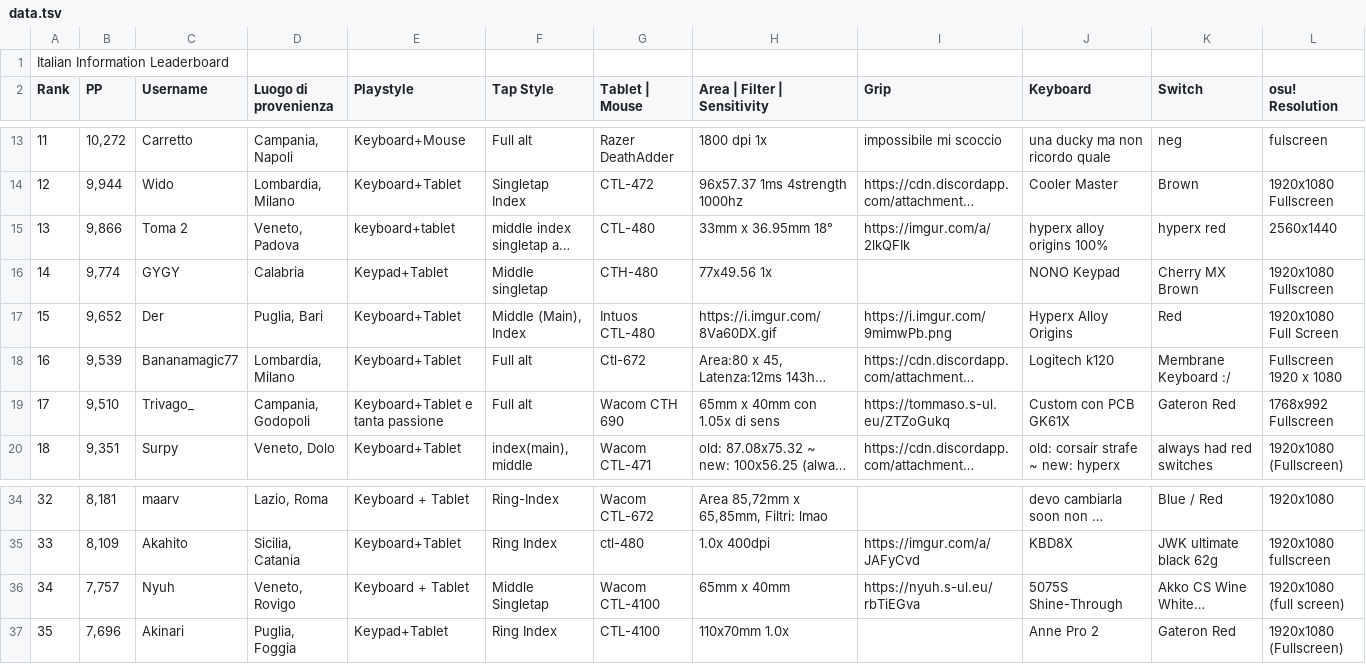
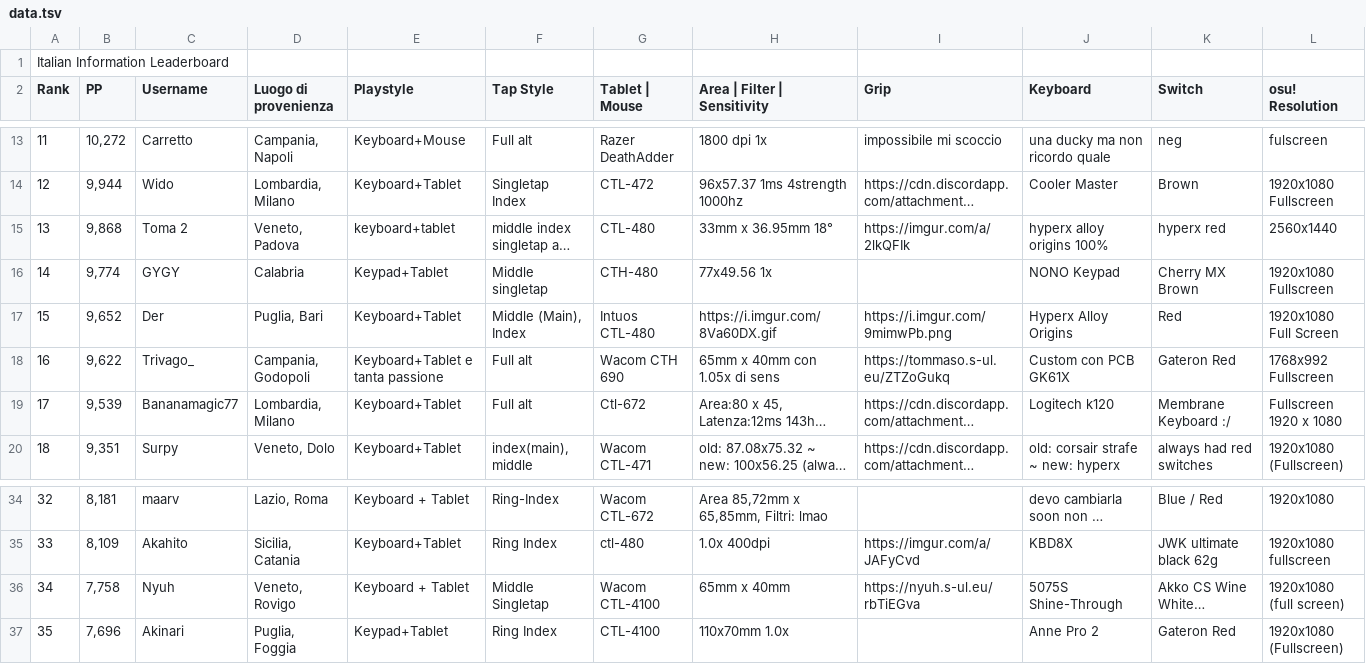
Before and after one commit to Sclafus/italian-top-players-gear, a TSV file: data.tsv, drawn as a sheet; only a part is shown, gaps mark what is left out; long unchanged cells end in …; removed rows and columns are numbered as before the commit, all else as after; rows hold the shown columns only; the diff names each change by its address in the sheet, - before the commit and + after, or states it on an @@ line.

```diff
--- a/data.tsv
+++ b/data.tsv
-B15 (PP): 9,866
+B15 (PP): 9,868
+row 18: 16 | 9,622 | Trivago_ | Campania, Godopoli | Keyboard+Tablet e tanta passione | Full alt | Wacom CTH 690 | 65mm x 40mm con 1.05x di sens | https://tommaso.s-ul.eu/ZTZoGukq | Custom con PCB GK61X | Gateron Red | 1768x992 Fullscreen
@@ column A (Rank) renumbered in row 19 @@
-row 19: 17 | 9,510 | Trivago_ | Campania, Godopoli | Keyboard+Tablet e tanta passione | Full alt | Wacom CTH 690 | 65mm x 40mm con 1.05x di sens | https://tommaso.s-ul.eu/ZTZoGukq | Custom con PCB GK61X | Gateron Red | 1768x992 Fullscreen
-B36 (PP): 7,757
+B36 (PP): 7,758
```
Also changed, not shown: 1 other file.
